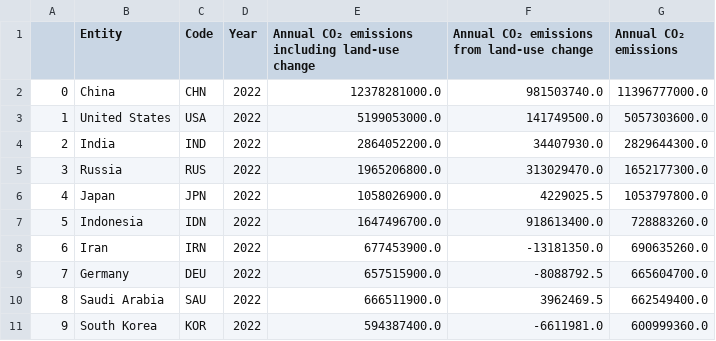
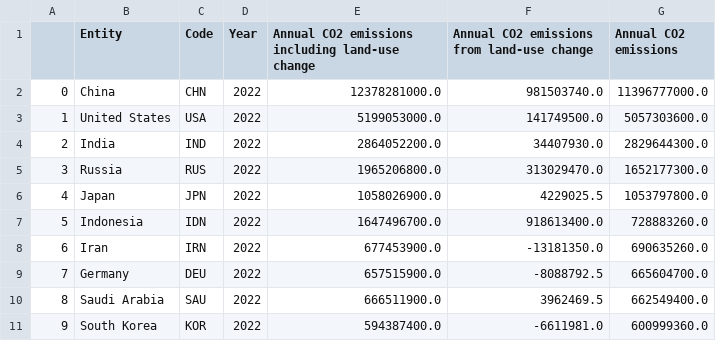
Before and after one commit to AndreStc21/Data_Visualization_Chart_Troopers, a CSV file: assignment_1/co2-emission-type-last-year.csv, drawn as a sheet.

```diff
--- a/assignment_1/co2-emission-type-last-year.csv
+++ b/assignment_1/co2-emission-type-last-year.csv
@@ -1,2 +1,2 @@
-,Entity,Code,Year,Annual CO₂ emissions including land-use change,Annual CO₂ emissions from land-use change,Annual CO₂ emissions
+,Entity,Code,Year,Annual CO2 emissions including land-use change,Annual CO2 emissions from land-use change,Annual CO2 emissions
 0,China,CHN,2022,12378281000.0,981503740.0,11396777000.0
```
Also changed, not shown: assignment_1/co-emissions-per-capita-last-decade.csv, assignment_1/co-emissions-per-capita-last-year-region-comparison.csv, 6 other files.
